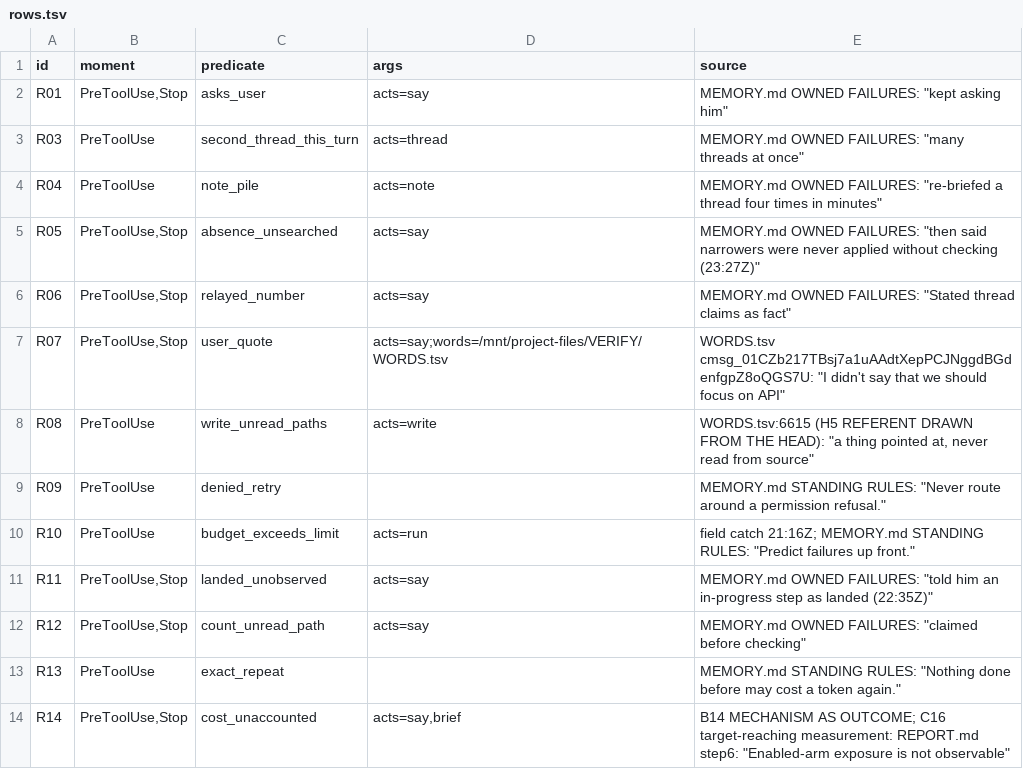
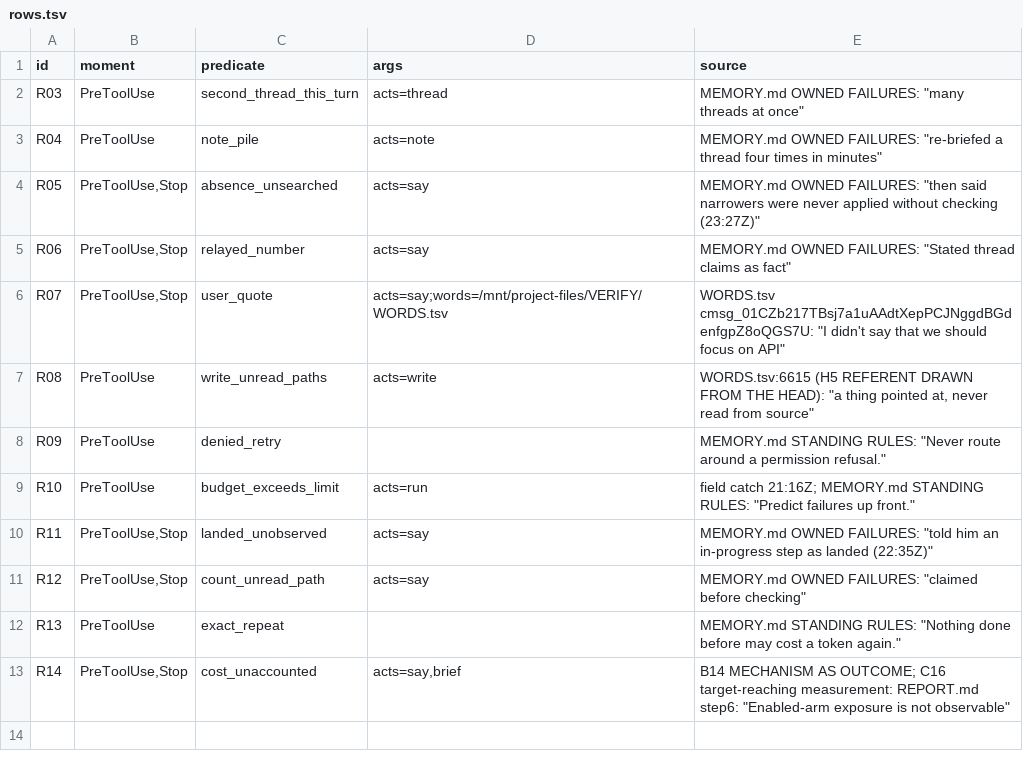
Before and after one commit to Clear-Sights/Makoto, a TSV file: plugin/makoto2/rows.tsv, drawn as a sheet; the diff names each change by its address in the sheet, - before the commit and + after, or states it on an @@ line.

Commit message:
Remove blanket question prohibition without a register predicate

```diff
--- a/plugin/makoto2/rows.tsv
+++ b/plugin/makoto2/rows.tsv
-row 2: R01 | PreToolUse,Stop | asks_user | acts=say | MEMORY.md OWNED FAILURES: "kept asking him"
```
Also changed, not shown: 2 other files.
